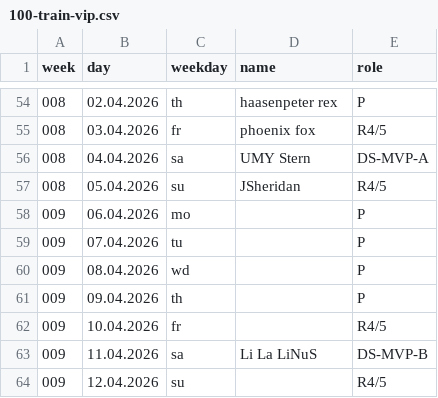
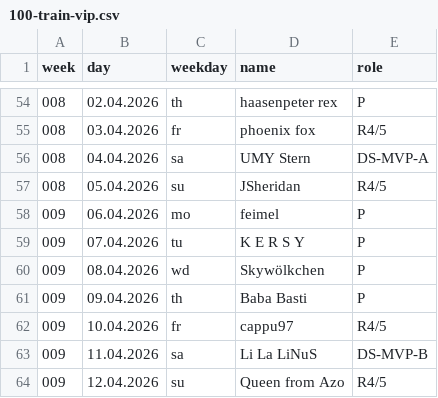
Before and after one commit to jsheridan1980/lw-azo-train, a CSV file: 100-train-vip.csv, drawn as a sheet; only a part is shown, gaps mark what is left out.

Commit message:
final list

```diff
--- a/100-train-vip.csv
+++ b/100-train-vip.csv
@@ -57,8 +57,8 @@ week,day,weekday,name,role
 008,05.04.2026,su,JSheridan,R4/5
-009,06.04.2026,mo,,P
-009,07.04.2026,tu,,P
-009,08.04.2026,wd,,P
-009,09.04.2026,th,,P
-009,10.04.2026,fr,,R4/5
+009,06.04.2026,mo,feimel,P
+009,07.04.2026,tu,K E R S Y,P
+009,08.04.2026,wd,Skywölkchen,P
+009,09.04.2026,th,Baba Basti,P
+009,10.04.2026,fr,cappu97,R4/5
 009,11.04.2026,sa,Li La LiNuS,DS-MVP-B
-009,12.04.2026,su,,R4/5
+009,12.04.2026,su,Queen from Azo,R4/5
```
